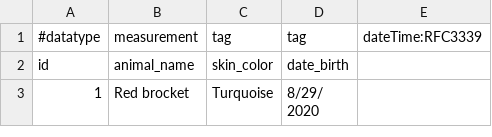
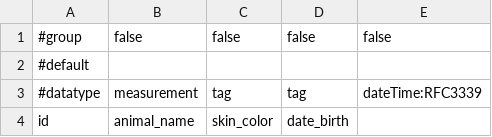
Before and after one commit to DavidFrias12/influxdbtest, a CSV file: sample.csv, drawn as a sheet; only a part is shown; the shorter side is filled out with more unchanged rows.

Commit message:
Update sample.csv

```diff
--- a/sample.csv
+++ b/sample.csv
@@ -1 +1,3 @@
+#group,false,false,false,false
+#default,,,,
 #datatype,measurement,tag,tag,dateTime:RFC3339
```
